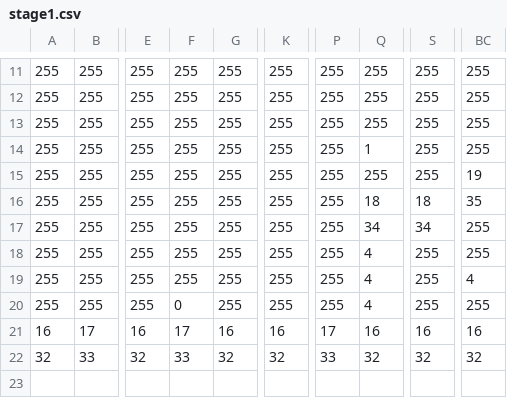
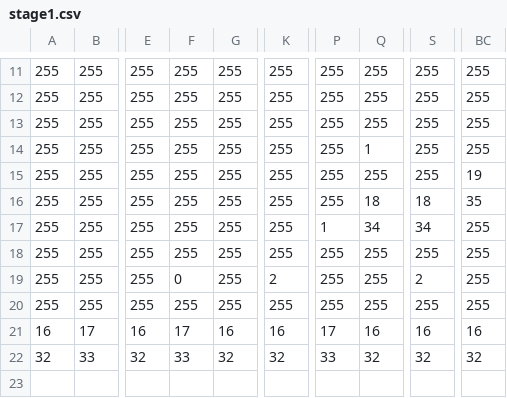
Before and after one commit to HalOzawa/2DScroll, a CSV file: Assets/stage1.csv, drawn as a sheet; only a part is shown, gaps mark what is left out; the diff names each change by its address in the sheet, - before the commit and + after, or states it on an @@ line.

```diff
--- a/Assets/stage1.csv
+++ b/Assets/stage1.csv
-P17: 255
+P17: 1
-Q18:Q20: 4
+Q18:Q20: 255
-F19: 255
+F19: 0
-K19: 255
+K19: 2
-S19: 255
+S19: 2
-BC19: 4
+BC19: 255
-F20: 0
+F20: 255
```
Also changed, not shown: 11 other files.
